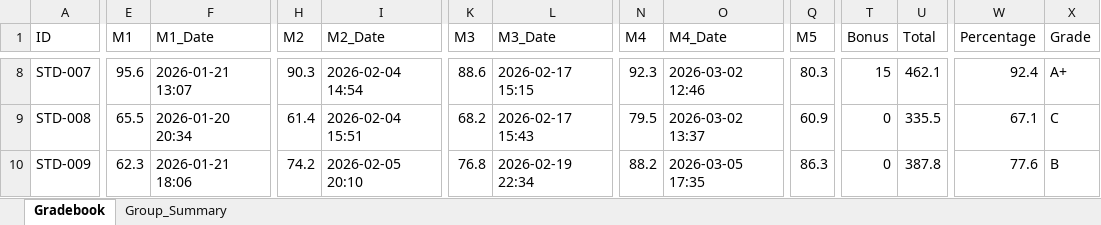
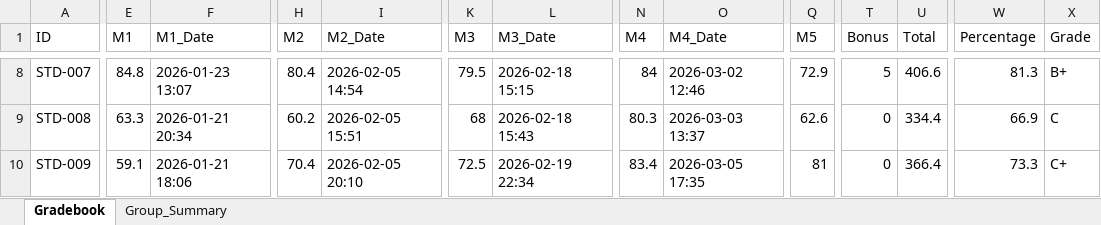
Before and after one commit to Eslam250-x3/Student-Response-Simulator, an Excel workbook: tasks_gradebook_v4.xlsx, sheet Gradebook, drawn as a sheet; only a part is shown, gaps mark what is left out; values as stored, in another font and other column widths than the file's, no cell formats; the diff covers the shown part only; the diff names each change by its address in the sheet, - before the commit and + after, or states it on an @@ line.

```diff
--- a/tasks_gradebook_v4.xlsx (sheet Gradebook)
+++ b/tasks_gradebook_v4.xlsx (sheet Gradebook)
-E8 (M1): 95.6
+E8 (M1): 84.8
-F8 (M1_Date): 2026-01-21 13:07
+F8 (M1_Date): 2026-01-23 13:07
-H8 (M2): 90.3
+H8 (M2): 80.4
-I8 (M2_Date): 2026-02-04 14:54
+I8 (M2_Date): 2026-02-05 14:54
-K8 (M3): 88.6
+K8 (M3): 79.5
-L8 (M3_Date): 2026-02-17 15:15
+L8 (M3_Date): 2026-02-18 15:15
-N8 (M4): 92.3
+N8 (M4): 84
-Q8 (M5): 80.3
+Q8 (M5): 72.9
-T8 (Bonus): 15
+T8 (Bonus): 5
-U8 (Total): 462.1
+U8 (Total): 406.6
-W8 (Percentage): 92.4
+W8 (Percentage): 81.3
-X8 (Grade): A+
+X8 (Grade): B+
-E9 (M1): 65.5
+E9 (M1): 63.3
-F9 (M1_Date): 2026-01-20 20:34
+F9 (M1_Date): 2026-01-21 20:34
-H9 (M2): 61.4
+H9 (M2): 60.2
-I9 (M2_Date): 2026-02-04 15:51
+I9 (M2_Date): 2026-02-05 15:51
-K9 (M3): 68.2
+K9 (M3): 68
-L9 (M3_Date): 2026-02-17 15:43
+L9 (M3_Date): 2026-02-18 15:43
-N9 (M4): 79.5
+N9 (M4): 80.3
-O9 (M4_Date): 2026-03-02 13:37
+O9 (M4_Date): 2026-03-03 13:37
-Q9 (M5): 60.9
+Q9 (M5): 62.6
-U9 (Total): 335.5
+U9 (Total): 334.4
-W9 (Percentage): 67.1
+W9 (Percentage): 66.9
-E10 (M1): 62.3
+E10 (M1): 59.1
-H10 (M2): 74.2
+H10 (M2): 70.4
-K10 (M3): 76.8
+K10 (M3): 72.5
-N10 (M4): 88.2
+N10 (M4): 83.4
-Q10 (M5): 86.3
+Q10 (M5): 81
-U10 (Total): 387.8
+U10 (Total): 366.4
-W10 (Percentage): 77.6
+W10 (Percentage): 73.3
-X10 (Grade): B
+X10 (Grade): C+
```
Also changed, not shown: 1198 edited cells elsewhere in this sheet, sheet Group_Summary, cell formats, 4 other files.
